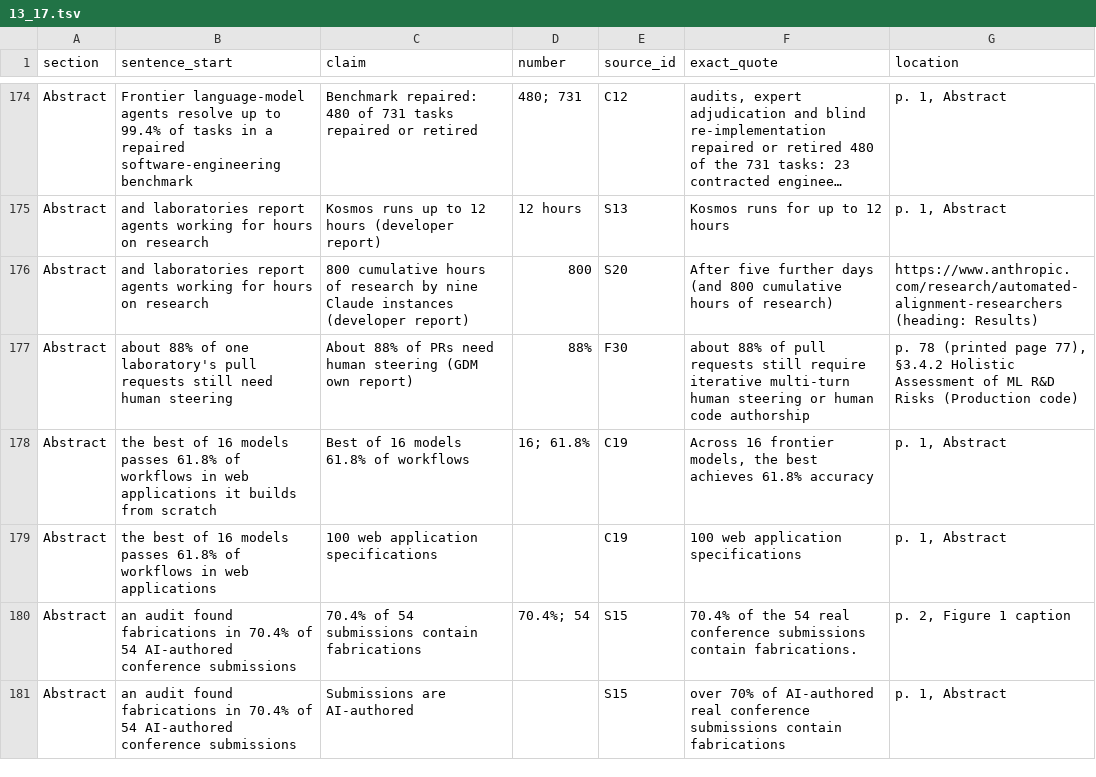
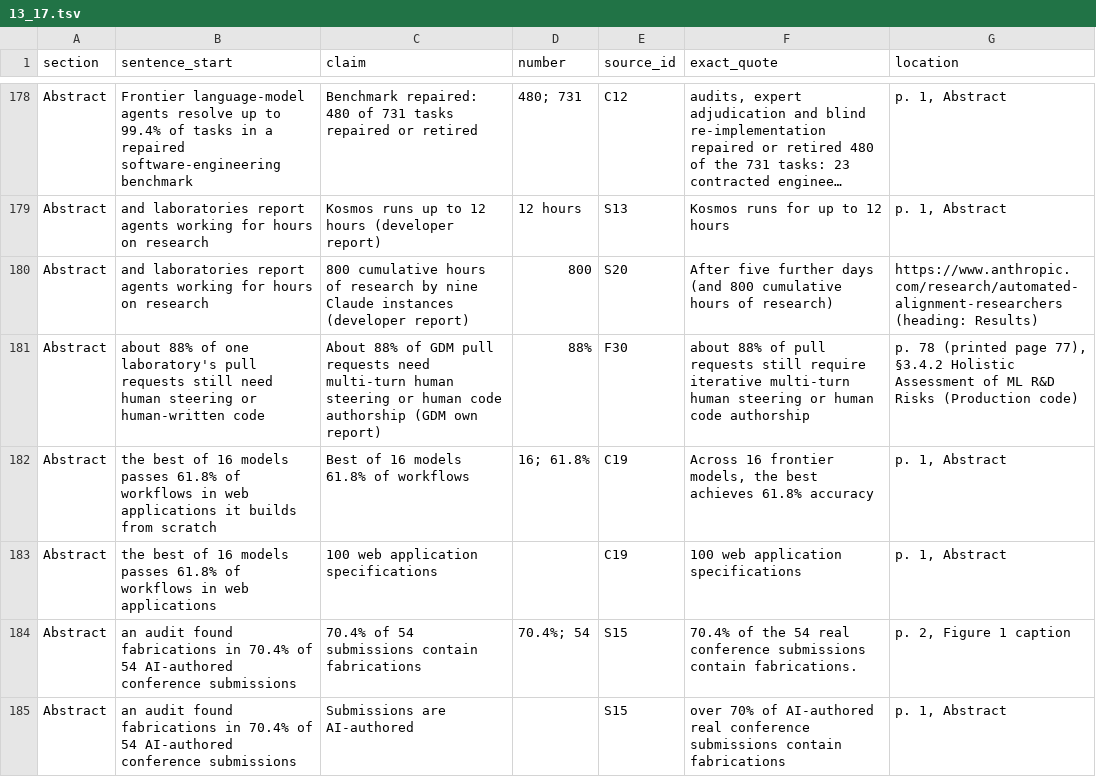
Before and after one commit to sharifamlani/autonomous, a TSV file: literature/review/ledger/13_17.tsv, drawn as a sheet; only a part is shown, gaps mark what is left out; long unchanged cells end in …; the diff covers the shown part only.

```diff
--- a/literature/review/ledger/13_17.tsv
+++ b/literature/review/ledger/13_17.tsv
@@ -176,3 +180,3 @@ Abstract	and laboratories report agents working for hours on research	Kosmos run
 Abstract	and laboratories report agents working for hours on research	800 cumulative hours of research by nine Claude instances (developer report)	800	S20	After five further days (and 800 cumulative hours of research)	https://www.anthropic.com/research/automated-alignment-researchers (heading: Results)
-Abstract	about 88% of one laboratory's pull requests still need human steering	About 88% of PRs need human steering (GDM own report)	88%	F30	about 88% of pull requests still require iterative multi-turn human steering or human code authorship	p. 78 (printed page 77), §3.4.2 Holistic Assessment of ML R&D Risks (Production code)
+Abstract	about 88% of one laboratory's pull requests still need human steering or human-written code	About 88% of GDM pull requests need multi-turn human steering or human code authorship (GDM own report)	88%	F30	about 88% of pull requests still require iterative multi-turn human steering or human code authorship	p. 78 (printed page 77), §3.4.2 Holistic Assessment of ML R&D Risks (Production code)
 Abstract	the best of 16 models passes 61.8% of workflows in web applications it builds from scratch	Best of 16 models 61.8% of workflows	16; 61.8%	C19	Across 16 frontier models, the best achieves 61.8% accuracy	p. 1, Abstract
```
Also changed, not shown: 7 added rows and 38 edited cells elsewhere in this file, 6 other files.
